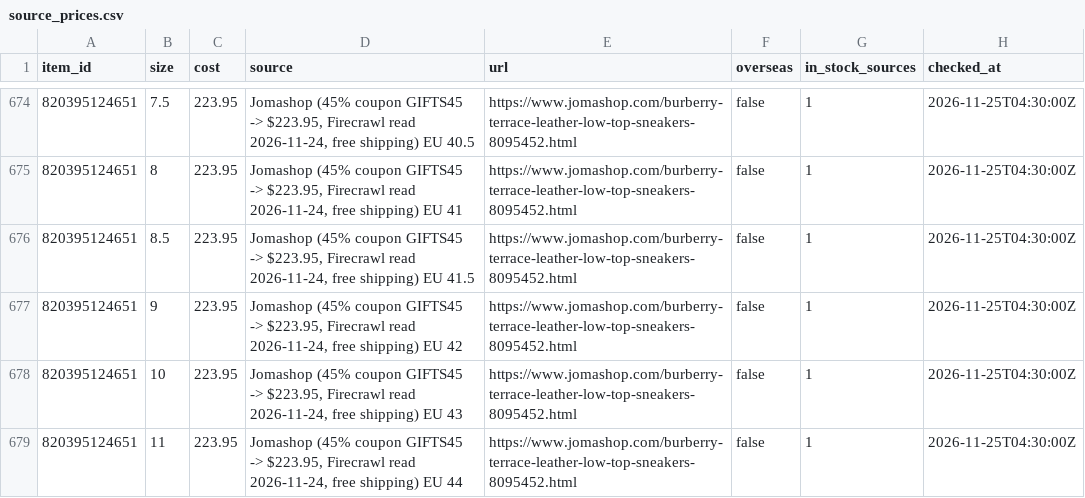
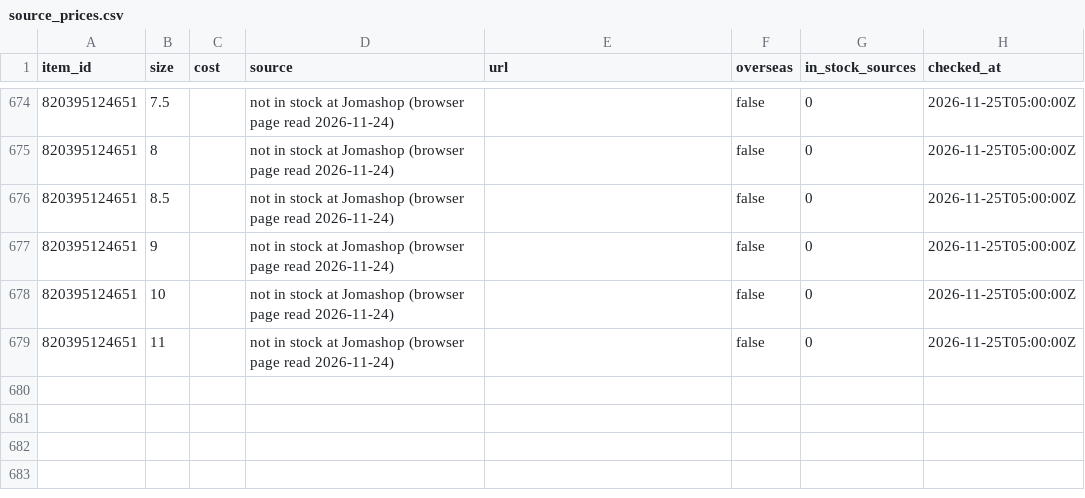
Before and after one commit to relyassian/ebay-bot, a CSV file: data/source_prices.csv, drawn as a sheet; only a part is shown, gaps mark what is left out; the diff covers the shown part only.

```diff
--- a/data/source_prices.csv
+++ b/data/source_prices.csv
@@ -674,6 +674,6 @@ item_id,size,cost,source,url,overseas,in_stock_sources,checked_at
-820395124651,7.5,223.95,"Jomashop (45% coupon GIFTS45 -> $223.95, Firecrawl read 2026-11-24, free shipping) EU 40.5",https://www.jomashop.com/burberry-terrace-leather-low-top-sneakers-8095452.html,false,1,2026-11-25T04:30:00Z
-820395124651,8,223.95,"Jomashop (45% coupon GIFTS45 -> $223.95, Firecrawl read 2026-11-24, free shipping) EU 41",https://www.jomashop.com/burberry-terrace-leather-low-top-sneakers-8095452.html,false,1,2026-11-25T04:30:00Z
-820395124651,8.5,223.95,"Jomashop (45% coupon GIFTS45 -> $223.95, Firecrawl read 2026-11-24, free shipping) EU 41.5",https://www.jomashop.com/burberry-terrace-leather-low-top-sneakers-8095452.html,false,1,2026-11-25T04:30:00Z
-820395124651,9,223.95,"Jomashop (45% coupon GIFTS45 -> $223.95, Firecrawl read 2026-11-24, free shipping) EU 42",https://www.jomashop.com/burberry-terrace-leather-low-top-sneakers-8095452.html,false,1,2026-11-25T04:30:00Z
-820395124651,10,223.95,"Jomashop (45% coupon GIFTS45 -> $223.95, Firecrawl read 2026-11-24, free shipping) EU 43",https://www.jomashop.com/burberry-terrace-leather-low-top-sneakers-8095452.html,false,1,2026-11-25T04:30:00Z
-820395124651,11,223.95,"Jomashop (45% coupon GIFTS45 -> $223.95, Firecrawl read 2026-11-24, free shipping) EU 44",https://www.jomashop.com/burberry-terrace-leather-low-top-sneakers-8095452.html,false,1,2026-11-25T04:30:00Z
+820395124651,7.5,,not in stock at Jomashop (browser page read 2026-11-24),,false,0,2026-11-25T05:00:00Z
+820395124651,8,,not in stock at Jomashop (browser page read 2026-11-24),,false,0,2026-11-25T05:00:00Z
+820395124651,8.5,,not in stock at Jomashop (browser page read 2026-11-24),,false,0,2026-11-25T05:00:00Z
+820395124651,9,,not in stock at Jomashop (browser page read 2026-11-24),,false,0,2026-11-25T05:00:00Z
+820395124651,10,,not in stock at Jomashop (browser page read 2026-11-24),,false,0,2026-11-25T05:00:00Z
+820395124651,11,,not in stock at Jomashop (browser page read 2026-11-24),,false,0,2026-11-25T05:00:00Z
```
Also changed, not shown: 77 edited cells elsewhere in this file.
